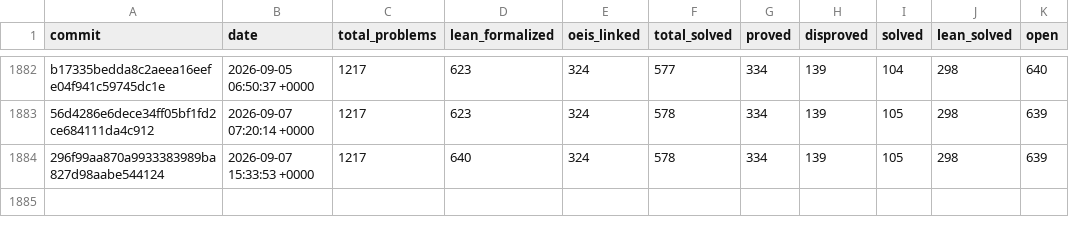
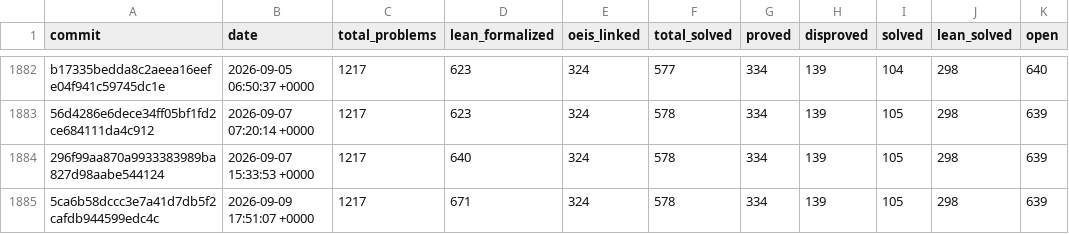
Before and after one commit to Chessing234/erdosproblems, a CSV file: data/statistics_history.csv, drawn as a sheet; only a part is shown, gaps mark what is left out; the diff names each change by its address in the sheet, - before the commit and + after, or states it on an @@ line.

```diff
--- a/data/statistics_history.csv
+++ b/data/statistics_history.csv
+row 1885: 5ca6b58dccc3e7a41d7db5f2cafdb944599edc4c | 2026-09-09 17:51:07 +0000 | 1217 | 671 | 324 | 578 | 334 | 139 | 105 | 298 | 639
```
Also changed, not shown: 3 other files.
